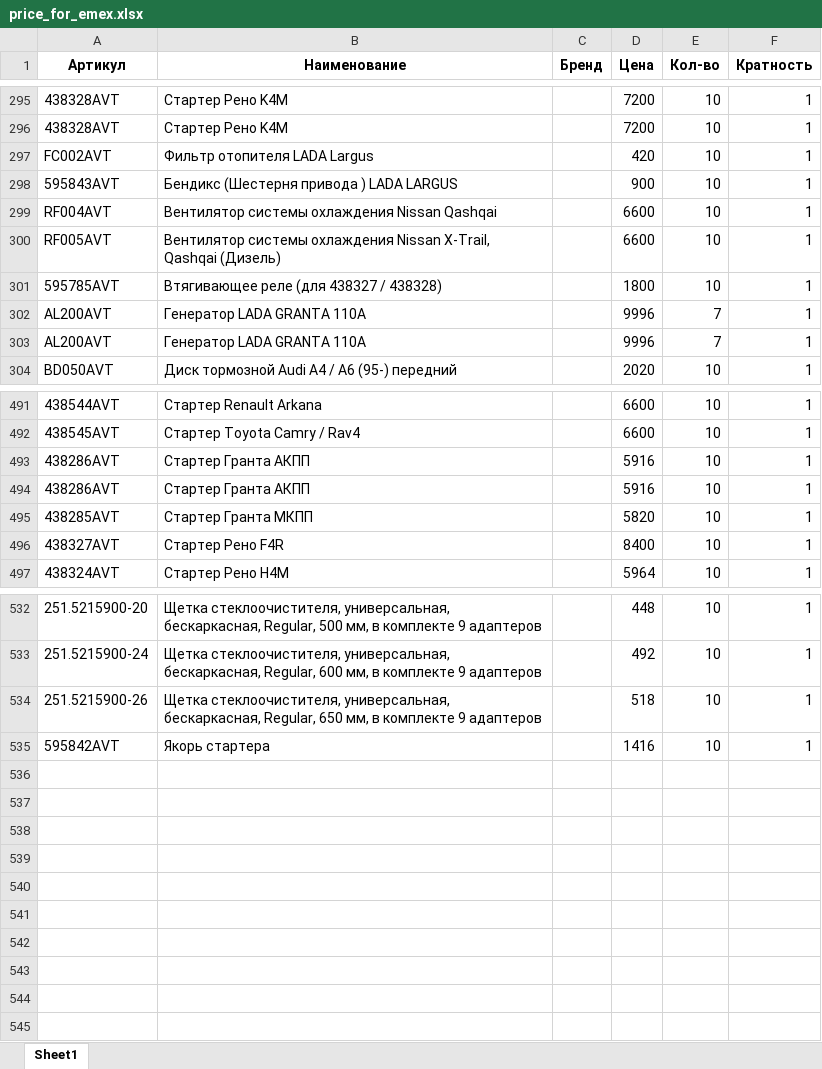
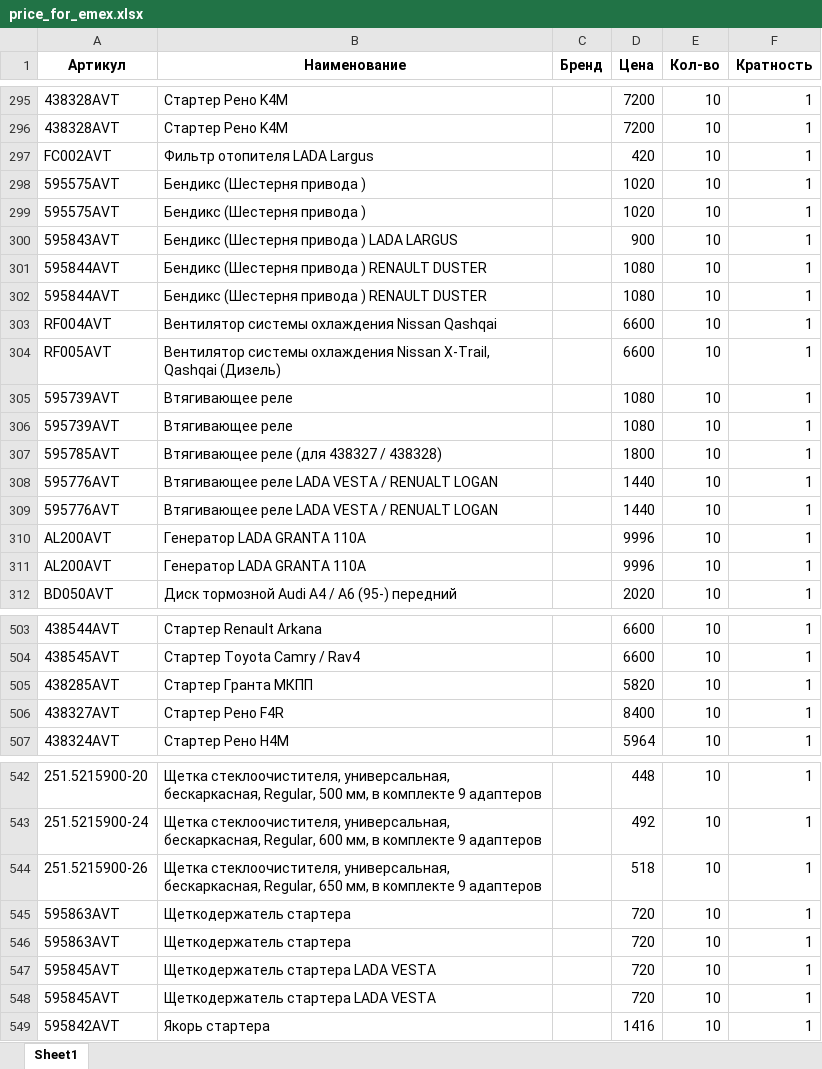
Before and after one commit to beton18/emex-co_project, an Excel workbook: price_for_emex.xlsx, sheet Sheet1, drawn as a sheet; only a part is shown, gaps mark what is left out; values as stored, in another font and other column widths than the file's, no borders; removed rows and columns are numbered as before the commit, all else as after; the diff covers the shown part only; the diff names each change by its address in the sheet, - before the commit and + after, or states it on an @@ line.

```diff
--- a/price_for_emex.xlsx (sheet Sheet1)
+++ b/price_for_emex.xlsx (sheet Sheet1)
+row 298: 595575AVT | Бендикс (Шестерня привода ) |  | 1020 | 10 | 1
+row 299: 595575AVT | Бендикс (Шестерня привода ) |  | 1020 | 10 | 1
+row 301: 595844AVT | Бендикс (Шестерня привода ) RENAULT DUSTER |  | 1080 | 10 | 1
+row 302: 595844AVT | Бендикс (Шестерня привода ) RENAULT DUSTER |  | 1080 | 10 | 1
+row 305: 595739AVT | Втягивающее реле |  | 1080 | 10 | 1
+row 306: 595739AVT | Втягивающее реле |  | 1080 | 10 | 1
+row 308: 595776AVT | Втягивающее реле LADA VESTA / RENUALT LOGAN |  | 1440 | 10 | 1
+row 309: 595776AVT | Втягивающее реле LADA VESTA / RENUALT LOGAN |  | 1440 | 10 | 1
-E310:E311 (Кол-во): 7
+E310:E311 (Кол-во): 10
-row 493: 438286AVT | Стартер Гранта АКПП |  | 5916 | 10 | 1
-row 494: 438286AVT | Стартер Гранта АКПП |  | 5916 | 10 | 1
+row 545: 595863AVT | Щеткодержатель стартера |  | 720 | 10 | 1
+row 546: 595863AVT | Щеткодержатель стартера |  | 720 | 10 | 1
+row 547: 595845AVT | Щеткодержатель стартера LADA VESTA |  | 720 | 10 | 1
+row 548: 595845AVT | Щеткодержатель стартера LADA VESTA |  | 720 | 10 | 1
```
Also changed, not shown: 10 added rows, 6 removed rows and 8 edited cells elsewhere in this sheet.
